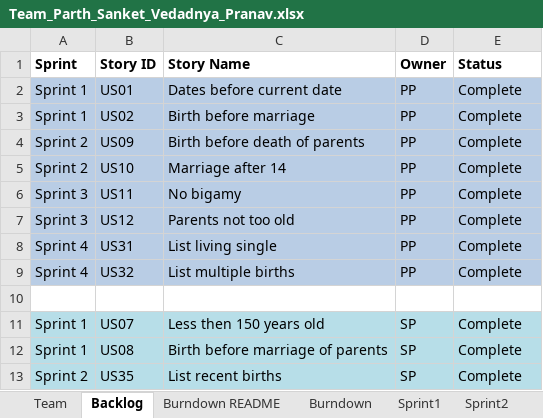
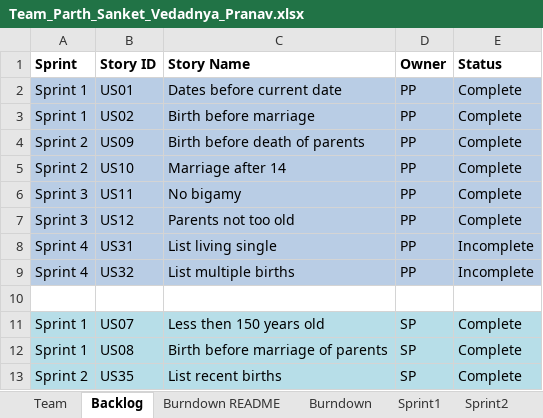
Before and after one commit to parthxparab/CS-555-Agile_Project_Team, an Excel workbook: Sprint4/Team_Parth_Sanket_Vedadnya_Pranav.xlsx, sheet Backlog, drawn as a sheet; only a part is shown; values as stored, in another font and other column widths than the file's, no borders; the diff names each change by its address in the sheet, - before the commit and + after, or states it on an @@ line.

```diff
--- a/Sprint4/Team_Parth_Sanket_Vedadnya_Pranav.xlsx (sheet Backlog)
+++ b/Sprint4/Team_Parth_Sanket_Vedadnya_Pranav.xlsx (sheet Backlog)
-E8:E9 (Status): Complete
+E8:E9 (Status): Incomplete
```
Also changed, not shown: 1 other file.
